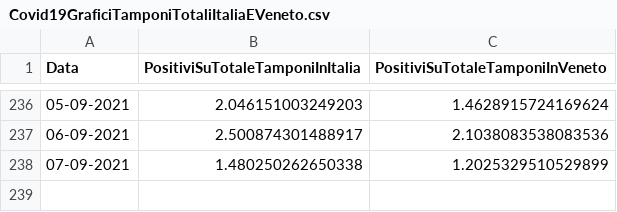
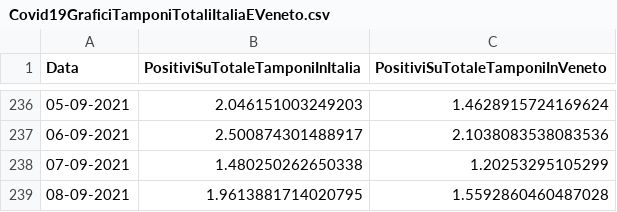
Before and after one commit to DigitalChriAri/Covid, a CSV file: Covid19GraficiTamponiTotaliItaliaEVeneto.csv, drawn as a sheet; only a part is shown, gaps mark what is left out.

```diff
--- a/Covid19GraficiTamponiTotaliItaliaEVeneto.csv
+++ b/Covid19GraficiTamponiTotaliItaliaEVeneto.csv
@@ -237,2 +237,3 @@ Data,PositiviSuTotaleTamponiInItalia,PositiviSuTotaleTamponiInVeneto
 06-09-2021,2.500874301488917,2.1038083538083536
-07-09-2021,1.480250262650338,1.2025329510529899
+07-09-2021,1.480250262650338,1.20253295105299
+08-09-2021,1.9613881714020795,1.5592860460487028
```
Also changed, not shown: Covid19GraficiItaliaEVeneto.csv.
